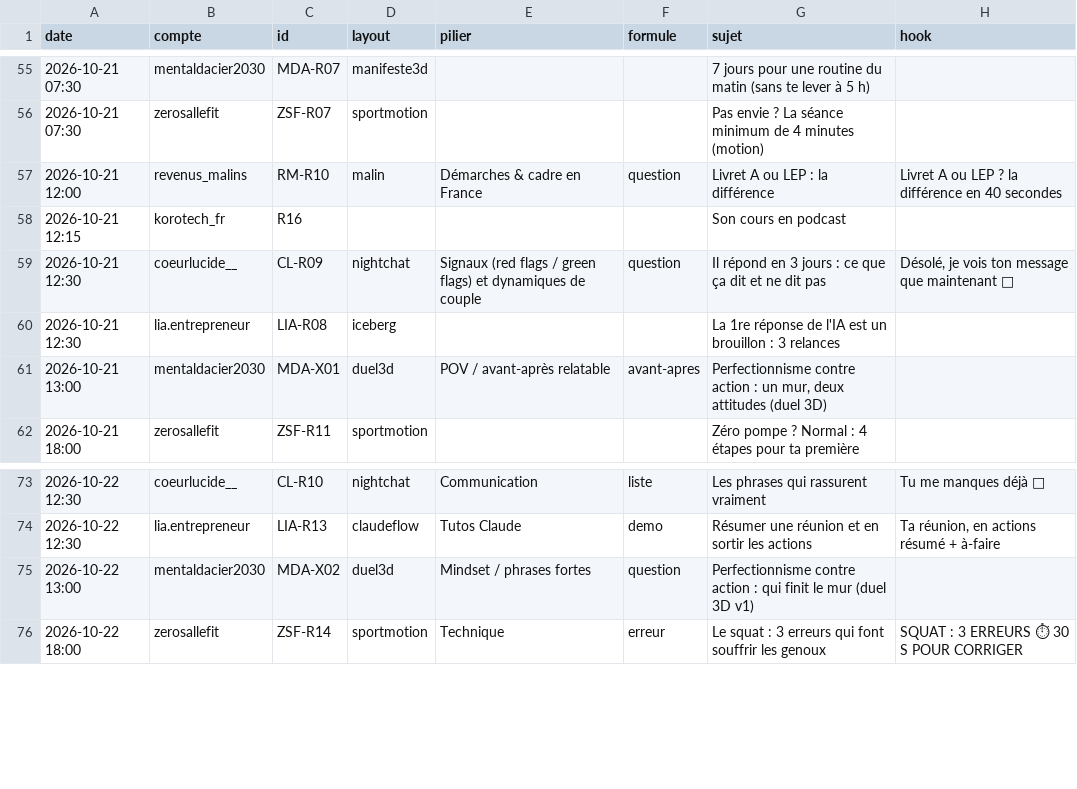
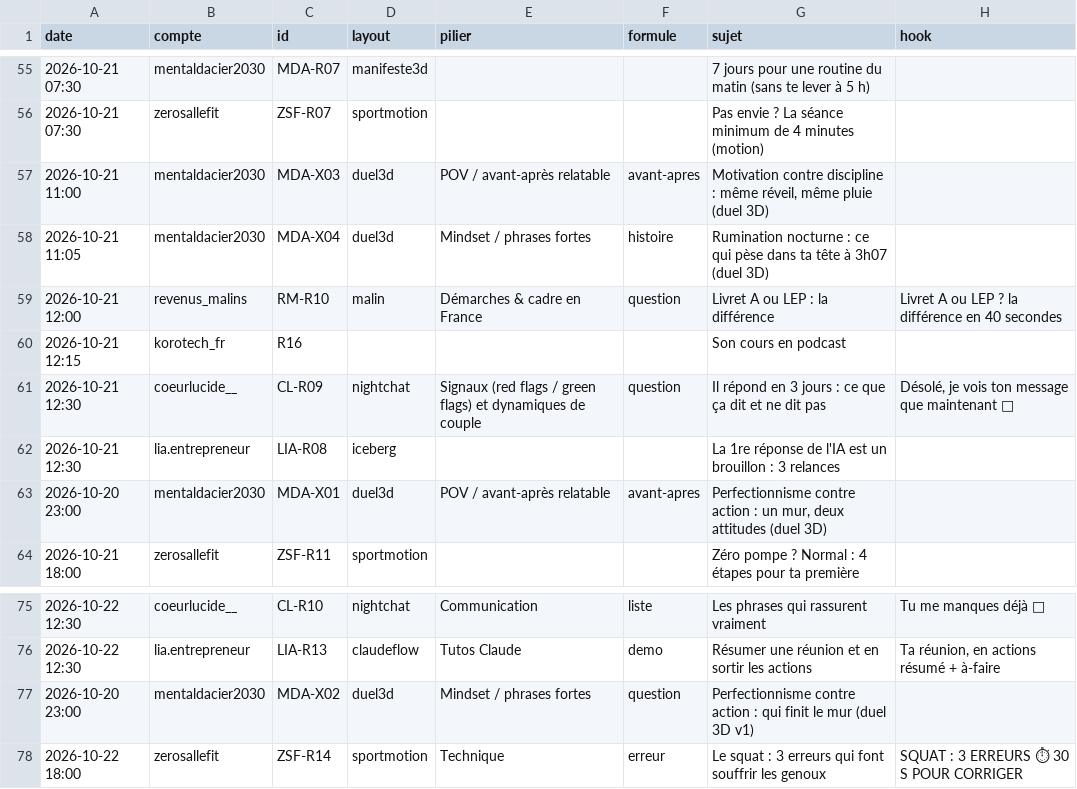
Before and after one commit to izac07/korotech-media, a CSV file: journal-reels.csv, drawn as a sheet; only a part is shown, gaps mark what is left out.

```diff
--- a/journal-reels.csv
+++ b/journal-reels.csv
@@ -56,2 +56,4 @@ date;compte;id;layout;pilier;formule;sujet;hook
 2026-10-21 07:30;zerosallefit;ZSF-R07;sportmotion;;;Pas envie ? La séance minimum de 4 minutes (motion);
+2026-10-21 11:00;mentaldacier2030;MDA-X03;duel3d;POV / avant-après relatable;avant-apres;Motivation contre discipline : même réveil, même pluie (duel 3D);
+2026-10-21 11:05;mentaldacier2030;MDA-X04;duel3d;Mindset / phrases fortes;histoire;Rumination nocturne : ce qui pèse dans ta tête à 3h07 (duel 3D);
 2026-10-21 12:00;revenus_malins;RM-R10;malin;Démarches & cadre en France;question;Livret A ou LEP : la différence;Livret A ou LEP ? la différence en 40 secondes
@@ -60,3 +62,3 @@ date;compte;id;layout;pilier;formule;sujet;hook
 2026-10-21 12:30;lia.entrepreneur;LIA-R08;iceberg;;;La 1re réponse de l'IA est un brouillon : 3 relances;
-2026-10-21 13:00;mentaldacier2030;MDA-X01;duel3d;POV / avant-après relatable;avant-apres;Perfectionnisme contre action : un mur, deux attitudes (duel 3D);
+2026-10-20 23:00;mentaldacier2030;MDA-X01;duel3d;POV / avant-après relatable;avant-apres;Perfectionnisme contre action : un mur, deux attitudes (duel 3D);
 2026-10-21 18:00;zerosallefit;ZSF-R11;sportmotion;;;Zéro pompe ? Normal : 4 étapes pour ta première;
@@ -74,3 +76,3 @@ date;compte;id;layout;pilier;formule;sujet;hook
 2026-10-22 12:30;lia.entrepreneur;LIA-R13;claudeflow;Tutos Claude;demo;Résumer une réunion et en sortir les actions;Ta réunion, en actions résumé + à-faire
-2026-10-22 13:00;mentaldacier2030;MDA-X02;duel3d;Mindset / phrases fortes;question;Perfectionnisme contre action : qui finit le mur (duel 3D v1);
+2026-10-20 23:00;mentaldacier2030;MDA-X02;duel3d;Mindset / phrases fortes;question;Perfectionnisme contre action : qui finit le mur (duel 3D v1);
 2026-10-22 18:00;zerosallefit;ZSF-R14;sportmotion;Technique;erreur;Le squat : 3 erreurs qui font souffrir les genoux;SQUAT : 3 ERREURS ⏱ 30 S POUR CORRIGER
```
Also changed, not shown: 10 other files.
